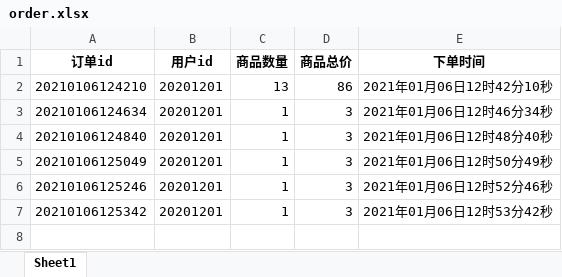
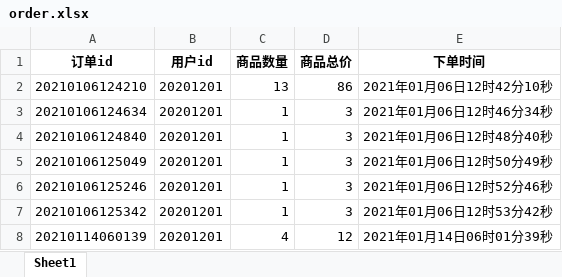
Before and after one commit to Butcher-hub/CmdShopInLQ, an Excel workbook: order.xlsx, sheet Sheet1, drawn as a sheet; values as stored, in another font and other column widths than the file's, no borders; the diff names each change by its address in the sheet, - before the commit and + after, or states it on an @@ line.

```diff
--- a/order.xlsx (sheet Sheet1)
+++ b/order.xlsx (sheet Sheet1)
+row 8: 20210114060139 | 20201201 | 4 | 12 | 2021年01月14日06时01分39秒
```
Also changed, not shown: Users.xlsx, product.xlsx, 10 other files.
